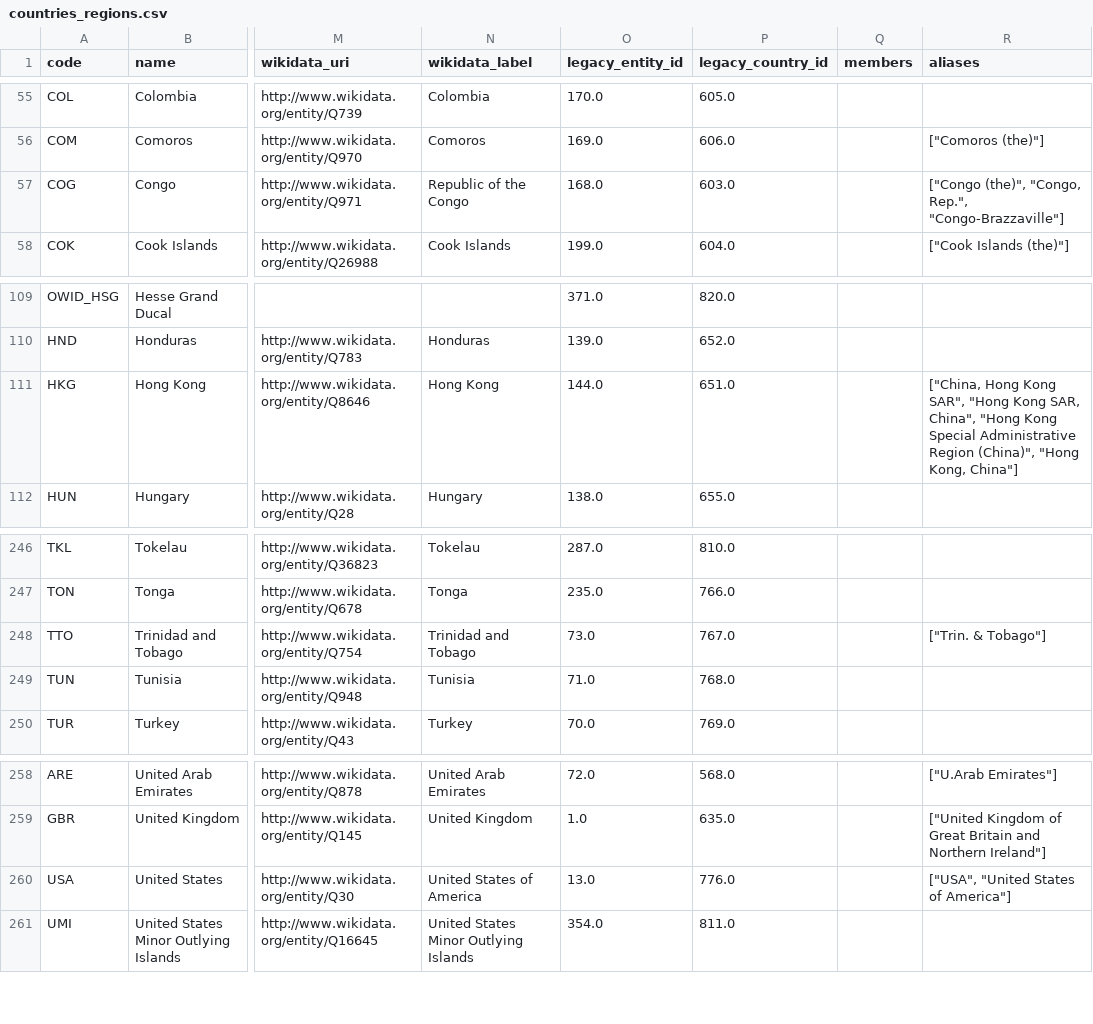
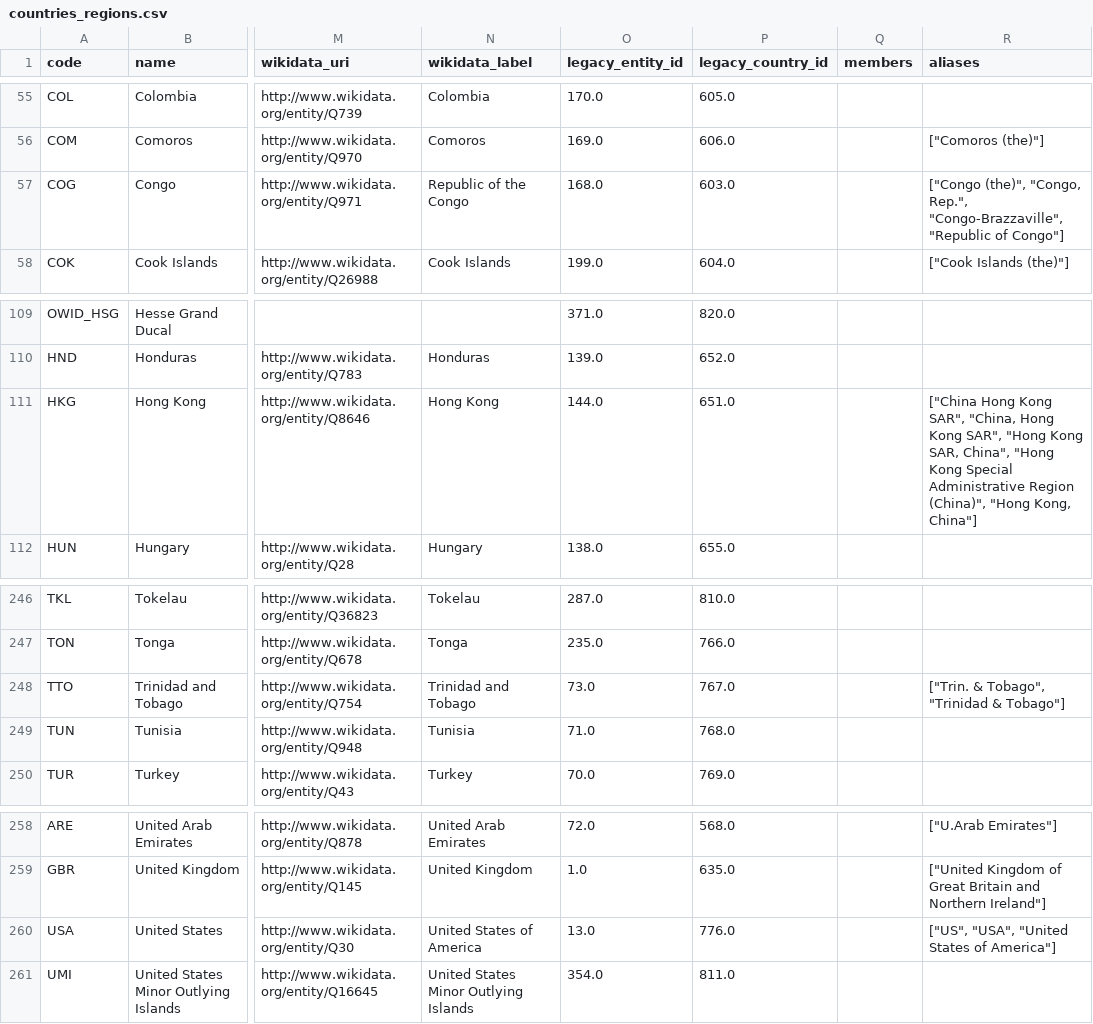
Before and after one commit to owid/etl, a CSV file: data/garden/reference/countries_regions.csv, drawn as a sheet; only a part is shown, gaps mark what is left out; the diff names each change by its address in the sheet, - before the commit and + after, or states it on an @@ line.

Commit message:
data(countries_regions): add new names for known countries

```diff
--- a/data/garden/reference/countries_regions.csv
+++ b/data/garden/reference/countries_regions.csv
-R57 (aliases): …"Congo, Rep.", "Congo-Brazzaville"]
+R57 (aliases): …"Congo, Rep.", "Congo-Brazzaville", "Republic of Congo"]
-R111 (aliases): ["China, Hong Kong…
+R111 (aliases): ["China Hong Kong SAR", "China, Hong Kong…
-R248 (aliases): ["Trin. & Tobago"]
+R248 (aliases): ["Trin. & Tobago", "Trinidad & Tobago"]
-R260 (aliases): ["USA", "United States of America"]
+R260 (aliases): ["US", "USA", "United States of America"]
```
Also changed, not shown: 1 other file.
